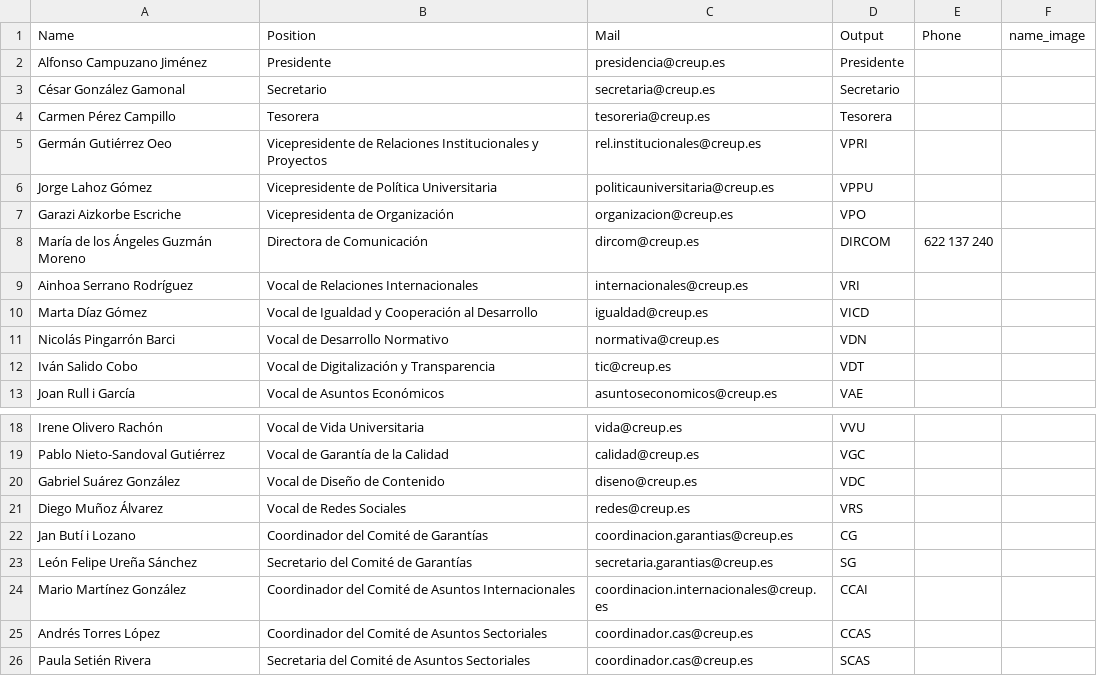
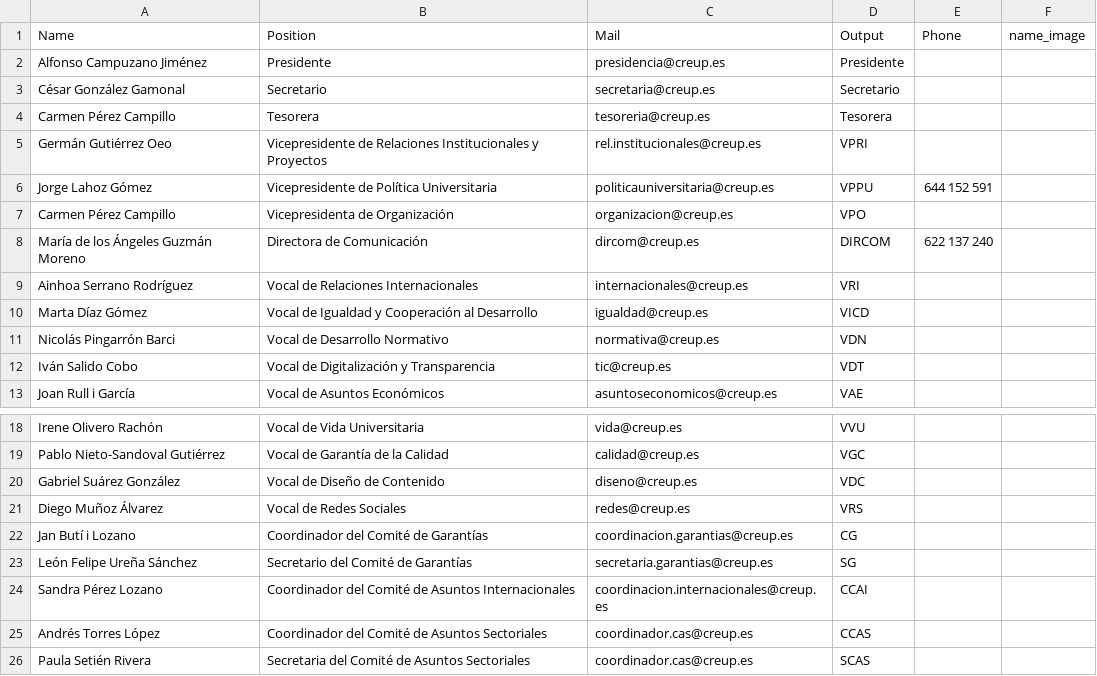
Before and after one commit to Eloypripan/mail-signatures, a CSV file: creup_list.csv, drawn as a sheet; only a part is shown, gaps mark what is left out.

```diff
--- a/creup_list.csv
+++ b/creup_list.csv
@@ -5,4 +5,4 @@ Carmen Pérez Campillo,Tesorera,tesoreria@creup.es,Tesorera,,
 Germán Gutiérrez Oeo,Vicepresidente de Relaciones Institucionales y Proyectos,rel.institucionales@creup.es,VPRI,,
-Jorge Lahoz Gómez,Vicepresidente de Política Universitaria,politicauniversitaria@creup.es,VPPU,,
-Garazi Aizkorbe Escriche,Vicepresidenta de Organización,organizacion@creup.es,VPO,,
+Jorge Lahoz Gómez,Vicepresidente de Política Universitaria,politicauniversitaria@creup.es,VPPU,644 152 591,
+Carmen Pérez Campillo,Vicepresidenta de Organización,organizacion@creup.es,VPO,,
 María de los Ángeles Guzmán Moreno,Directora de Comunicación,dircom@creup.es,DIRCOM,622 137 240,
@@ -23,3 +23,3 @@ Jan Butí i Lozano,Coordinador del Comité de Garantías,coordinacion.garantias@
 León Felipe Ureña Sánchez,Secretario del Comité de Garantías,secretaria.garantias@creup.es,SG,,
-Mario Martínez González,Coordinador del Comité de Asuntos Internacionales,coordinacion.internacionales@creup.es,CCAI,,
+Sandra Pérez Lozano,Coordinador del Comité de Asuntos Internacionales,coordinacion.internacionales@creup.es,CCAI,,
 Andrés Torres López,Coordinador del Comité de Asuntos Sectoriales,coordinador.cas@creup.es,CCAS,,
```
Also changed, not shown: 25 other files.
